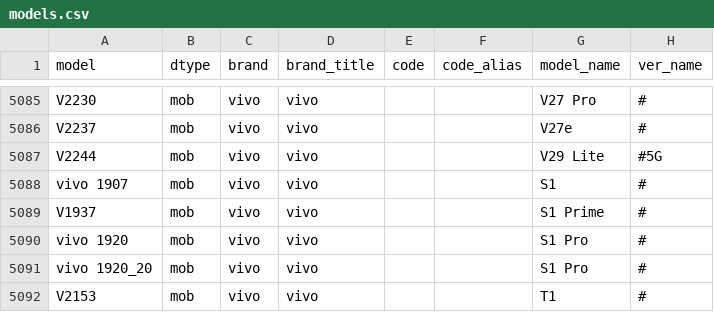
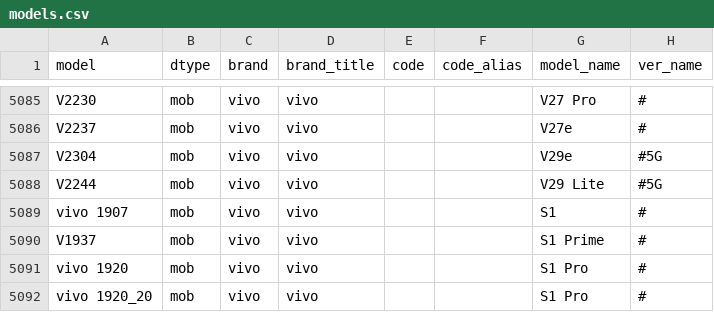
Before and after one commit to KHwang9883/MobileModels, a CSV file: scripts/models.csv, drawn as a sheet; only a part is shown, gaps mark what is left out; the shorter side is filled out with more unchanged rows; the diff names each change by its address in the sheet, - before the commit and + after, or states it on an @@ line.

Commit message:
[vivo_global_en] Add vivo V29e 5G

```diff
--- a/scripts/models.csv
+++ b/scripts/models.csv
+row 5087: V2304 | mob | vivo | vivo |  |  | V29e | #5G
```
Also changed, not shown: 2 other files.
